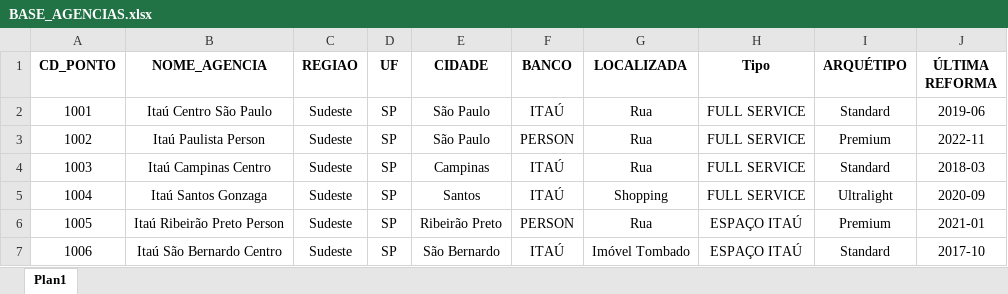
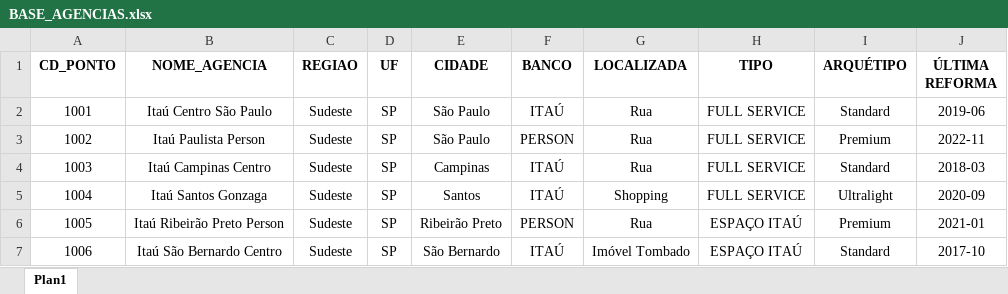
Before and after one commit to emersonrafaels/construct-cost-ai, an Excel workbook: data/inputs/agencias/BASE_AGENCIAS.xlsx, sheet Plan1, drawn as a sheet; only a part is shown; values as stored, in another font and other column widths than the file's, no borders; the diff names each change by its address in the sheet, - before the commit and + after, or states it on an @@ line.

```diff
--- a/data/inputs/agencias/BASE_AGENCIAS.xlsx (sheet Plan1)
+++ b/data/inputs/agencias/BASE_AGENCIAS.xlsx (sheet Plan1)
-H1: Tipo
+H1: TIPO
```
Also changed, not shown: data/inputs/construtoras/BASE_CONSTRUTORAS.xlsx, data/outputs/01_BASE_RESULTADO_ORCAMENTOS_CONCATENADOS.xlsx, 3 other files.
